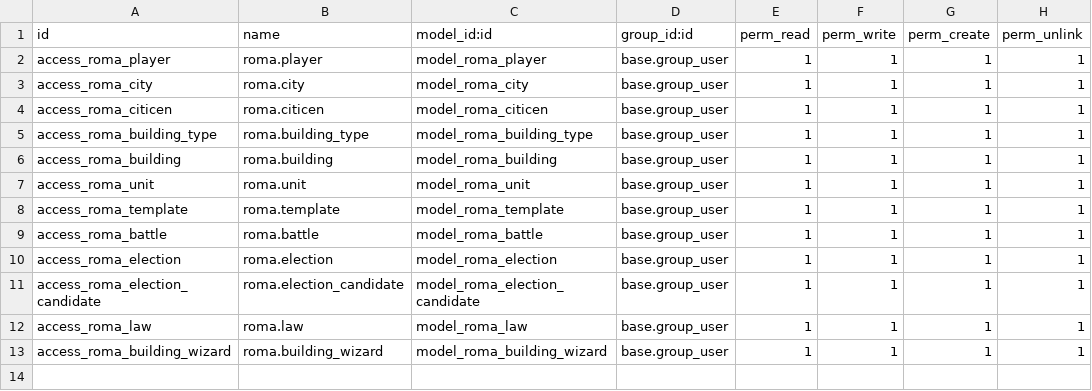
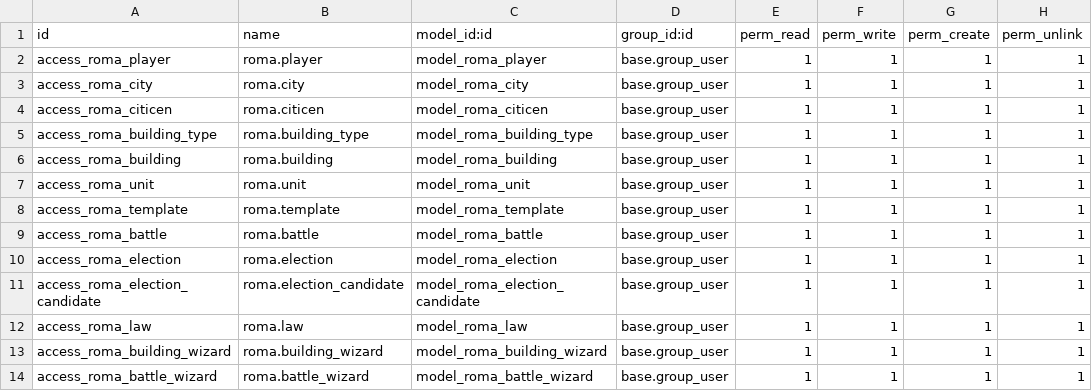
Before and after one commit to xxjcaxx/exemples_sge, a CSV file: roma/security/ir.model.access.csv, drawn as a sheet; the diff names each change by its address in the sheet, - before the commit and + after, or states it on an @@ line.

Commit message:
wizards2

```diff
--- a/roma/security/ir.model.access.csv
+++ b/roma/security/ir.model.access.csv
+row 14: access_roma_battle_wizard | roma.battle_wizard | model_roma_battle_wizard | base.group_user | 1 | 1 | 1 | 1
```
Also changed, not shown: 4 other files.
